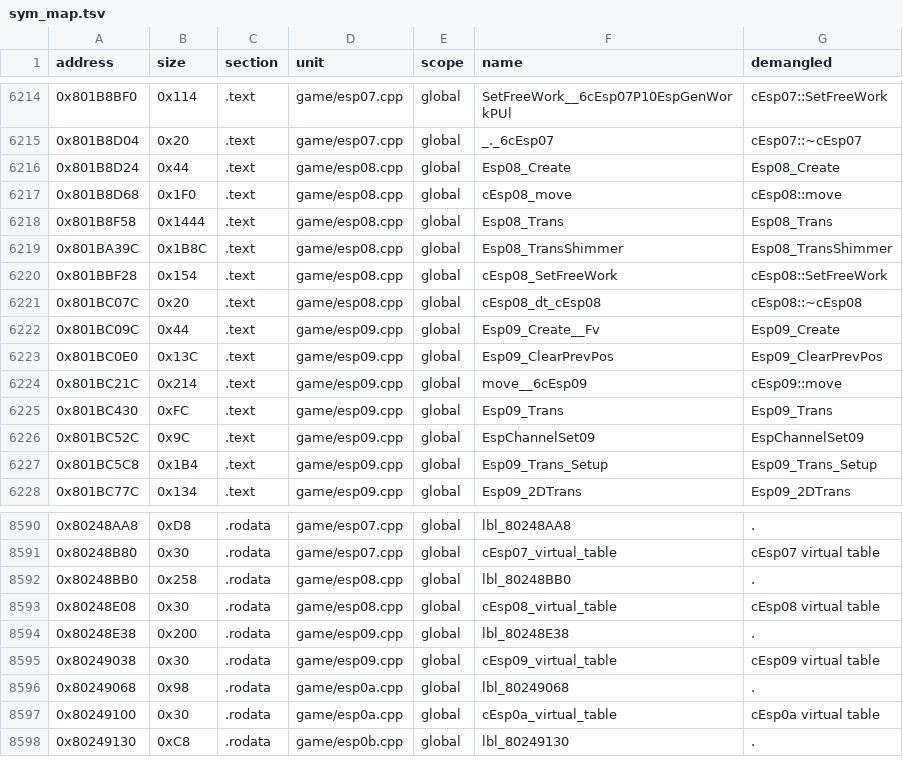
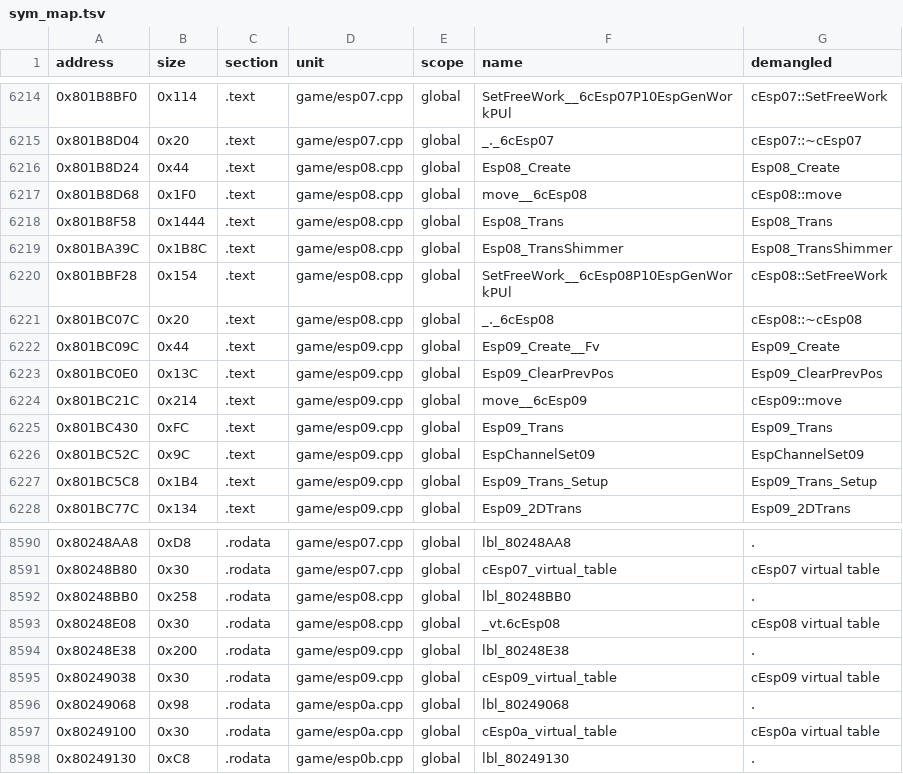
Before and after one commit to Penguinjanator/re4, a TSV file: config/G4BE08/sym_map.tsv, drawn as a sheet; only a part is shown, gaps mark what is left out.

Commit message:
merchant 56/59 written (StockEntry/LevelEntry/MerchantData/Merchant layouts); item.h ItemOrder; idioms

```diff
--- a/config/G4BE08/sym_map.tsv
+++ b/config/G4BE08/sym_map.tsv
@@ -6216,7 +6216,7 @@ address	size	section	unit	scope	name	demangled
 0x801B8D24	0x44	.text	game/esp08.cpp	global	Esp08_Create	Esp08_Create
-0x801B8D68	0x1F0	.text	game/esp08.cpp	global	cEsp08_move	cEsp08::move
+0x801B8D68	0x1F0	.text	game/esp08.cpp	global	move__6cEsp08	cEsp08::move
 0x801B8F58	0x1444	.text	game/esp08.cpp	global	Esp08_Trans	Esp08_Trans
 0x801BA39C	0x1B8C	.text	game/esp08.cpp	global	Esp08_TransShimmer	Esp08_TransShimmer
-0x801BBF28	0x154	.text	game/esp08.cpp	global	cEsp08_SetFreeWork	cEsp08::SetFreeWork
-0x801BC07C	0x20	.text	game/esp08.cpp	global	cEsp08_dt_cEsp08	cEsp08::~cEsp08
+0x801BBF28	0x154	.text	game/esp08.cpp	global	SetFreeWork__6cEsp08P10EspGenWorkPUl	cEsp08::SetFreeWork
+0x801BC07C	0x20	.text	game/esp08.cpp	global	_._6cEsp08	cEsp08::~cEsp08
 0x801BC09C	0x44	.text	game/esp09.cpp	global	Esp09_Create__Fv	Esp09_Create
@@ -8592,3 +8592,3 @@ address	size	section	unit	scope	name	demangled
 0x80248BB0	0x258	.rodata	game/esp08.cpp	global	lbl_80248BB0	.
-0x80248E08	0x30	.rodata	game/esp08.cpp	global	cEsp08_virtual_table	cEsp08 virtual table
+0x80248E08	0x30	.rodata	game/esp08.cpp	global	_vt.6cEsp08	cEsp08 virtual table
 0x80248E38	0x200	.rodata	game/esp09.cpp	global	lbl_80248E38	.
```
Also changed, not shown: 11 other files.
